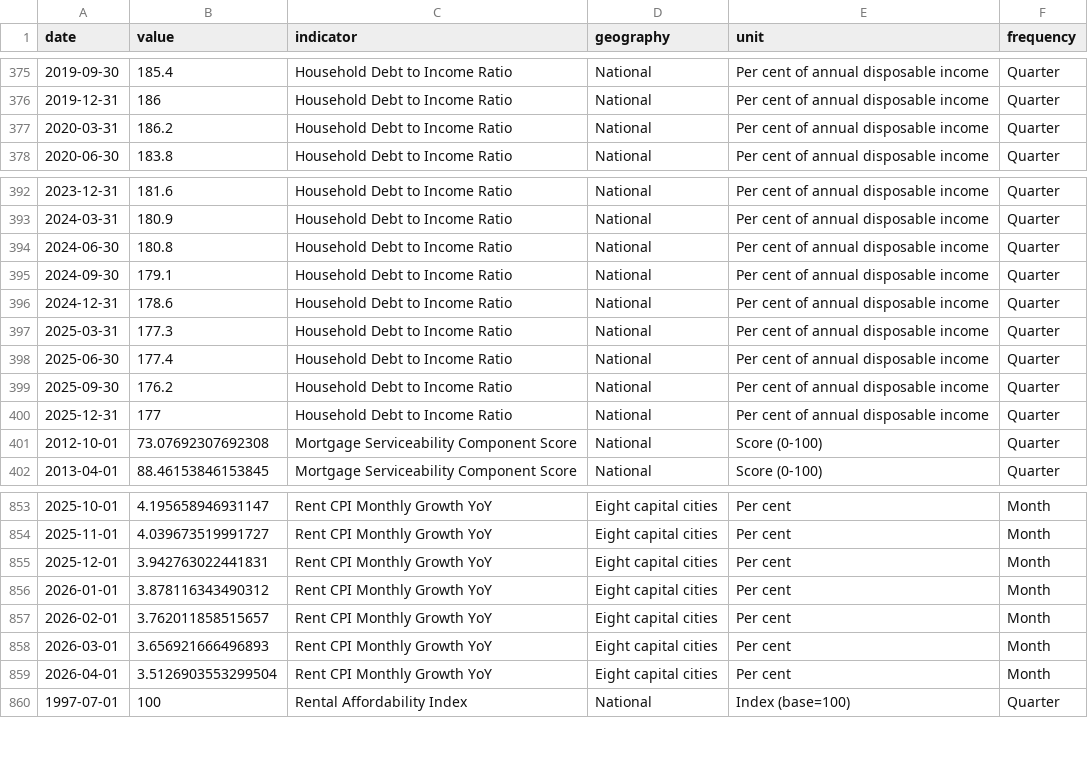
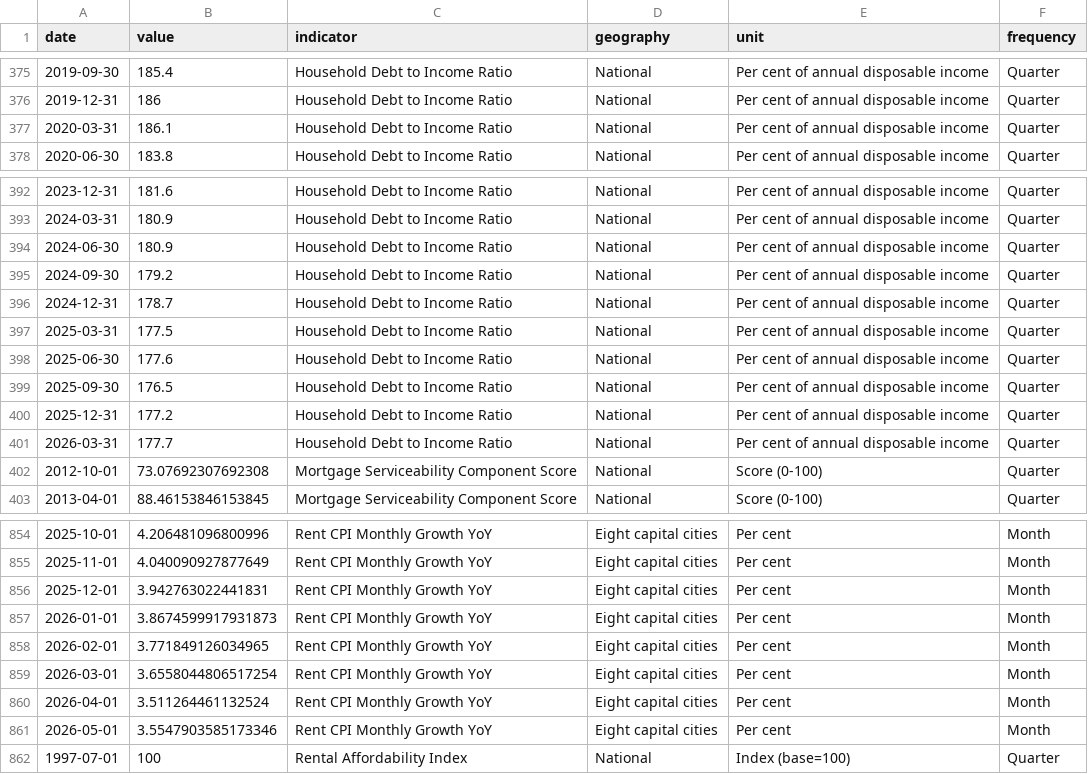
Before and after one commit to AnthonyPuggs/Housing-Affordability-Dashboard, a CSV file: data/affordability_indices.csv, drawn as a sheet; only a part is shown, gaps mark what is left out; the diff covers the shown part only.

```diff
--- a/data/affordability_indices.csv
+++ b/data/affordability_indices.csv
@@ -376,3 +376,3 @@ date,value,indicator,geography,unit,frequency
 2019-12-31,186,Household Debt to Income Ratio,National,Per cent of annual disposable income,Quarter
-2020-03-31,186.2,Household Debt to Income Ratio,National,Per cent of annual disposable income,Quarter
+2020-03-31,186.1,Household Debt to Income Ratio,National,Per cent of annual disposable income,Quarter
 2020-06-30,183.8,Household Debt to Income Ratio,National,Per cent of annual disposable income,Quarter
@@ -393,9 +393,10 @@ date,value,indicator,geography,unit,frequency
 2024-03-31,180.9,Household Debt to Income Ratio,National,Per cent of annual disposable income,Quarter
-2024-06-30,180.8,Household Debt to Income Ratio,National,Per cent of annual disposable income,Quarter
-2024-09-30,179.1,Household Debt to Income Ratio,National,Per cent of annual disposable income,Quarter
-2024-12-31,178.6,Household Debt to Income Ratio,National,Per cent of annual disposable income,Quarter
-2025-03-31,177.3,Household Debt to Income Ratio,National,Per cent of annual disposable income,Quarter
-2025-06-30,177.4,Household Debt to Income Ratio,National,Per cent of annual disposable income,Quarter
-2025-09-30,176.2,Household Debt to Income Ratio,National,Per cent of annual disposable income,Quarter
-2025-12-31,177,Household Debt to Income Ratio,National,Per cent of annual disposable income,Quarter
+2024-06-30,180.9,Household Debt to Income Ratio,National,Per cent of annual disposable income,Quarter
+2024-09-30,179.2,Household Debt to Income Ratio,National,Per cent of annual disposable income,Quarter
+2024-12-31,178.7,Household Debt to Income Ratio,National,Per cent of annual disposable income,Quarter
+2025-03-31,177.5,Household Debt to Income Ratio,National,Per cent of annual disposable income,Quarter
+2025-06-30,177.6,Household Debt to Income Ratio,National,Per cent of annual disposable income,Quarter
+2025-09-30,176.5,Household Debt to Income Ratio,National,Per cent of annual disposable income,Quarter
+2025-12-31,177.2,Household Debt to Income Ratio,National,Per cent of annual disposable income,Quarter
+2026-03-31,177.7,Household Debt to Income Ratio,National,Per cent of annual disposable income,Quarter
 2012-10-01,73.07692307692308,Mortgage Serviceability Component Score,National,Score (0-100),Quarter
@@ -853,8 +854,9 @@ date,value,indicator,geography,unit,frequency
-2025-10-01,4.195658946931147,Rent CPI Monthly Growth YoY,Eight capital cities,Per cent,Month
-2025-11-01,4.039673519991727,Rent CPI Monthly Growth YoY,Eight capital cities,Per cent,Month
+2025-10-01,4.206481096800996,Rent CPI Monthly Growth YoY,Eight capital cities,Per cent,Month
+2025-11-01,4.040090927877649,Rent CPI Monthly Growth YoY,Eight capital cities,Per cent,Month
 2025-12-01,3.942763022441831,Rent CPI Monthly Growth YoY,Eight capital cities,Per cent,Month
-2026-01-01,3.878116343490312,Rent CPI Monthly Growth YoY,Eight capital cities,Per cent,Month
-2026-02-01,3.762011858515657,Rent CPI Monthly Growth YoY,Eight capital cities,Per cent,Month
-2026-03-01,3.656921666496893,Rent CPI Monthly Growth YoY,Eight capital cities,Per cent,Month
-2026-04-01,3.5126903553299504,Rent CPI Monthly Growth YoY,Eight capital cities,Per cent,Month
+2026-01-01,3.8674599917931873,Rent CPI Monthly Growth YoY,Eight capital cities,Per cent,Month
+2026-02-01,3.771849126034965,Rent CPI Monthly Growth YoY,Eight capital cities,Per cent,Month
+2026-03-01,3.6558044806517254,Rent CPI Monthly Growth YoY,Eight capital cities,Per cent,Month
+2026-04-01,3.511264461132524,Rent CPI Monthly Growth YoY,Eight capital cities,Per cent,Month
+2026-05-01,3.5547903585173346,Rent CPI Monthly Growth YoY,Eight capital cities,Per cent,Month
 1997-07-01,100,Rental Affordability Index,National,Index (base=100),Quarter
```
Also changed, not shown: 27 edited cells elsewhere in this file, data/abs_supply_demand.csv, data/abs_timeseries.csv, 2 other files.
